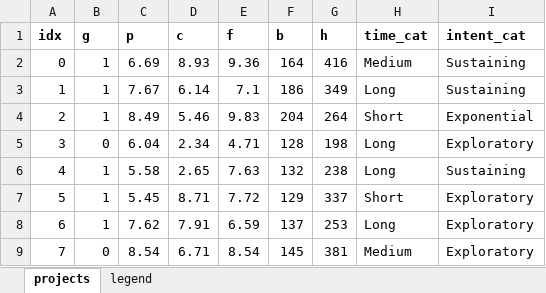
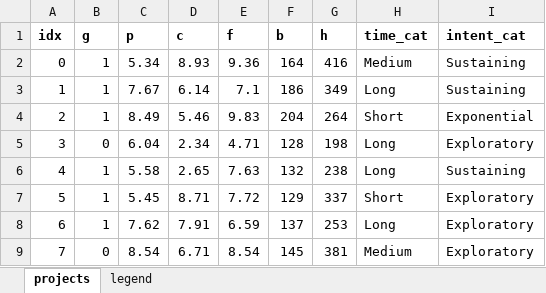
Before and after one commit to ZakariyaAlHelal/Strategic-Selection-of-Technology-Project-Portfolio-Using-Heuristic-Search, an Excel workbook: data/Portfolio_Optimization_Data.xlsx, sheet projects, drawn as a sheet; only a part is shown; values as stored, in another font and other column widths than the file's, no borders; the diff names each change by its address in the sheet, - before the commit and + after, or states it on an @@ line.

Commit message:
Add files via upload

```diff
--- a/data/Portfolio_Optimization_Data.xlsx (sheet projects)
+++ b/data/Portfolio_Optimization_Data.xlsx (sheet projects)
-C2 (p): 6.69
+C2 (p): 5.34
```
